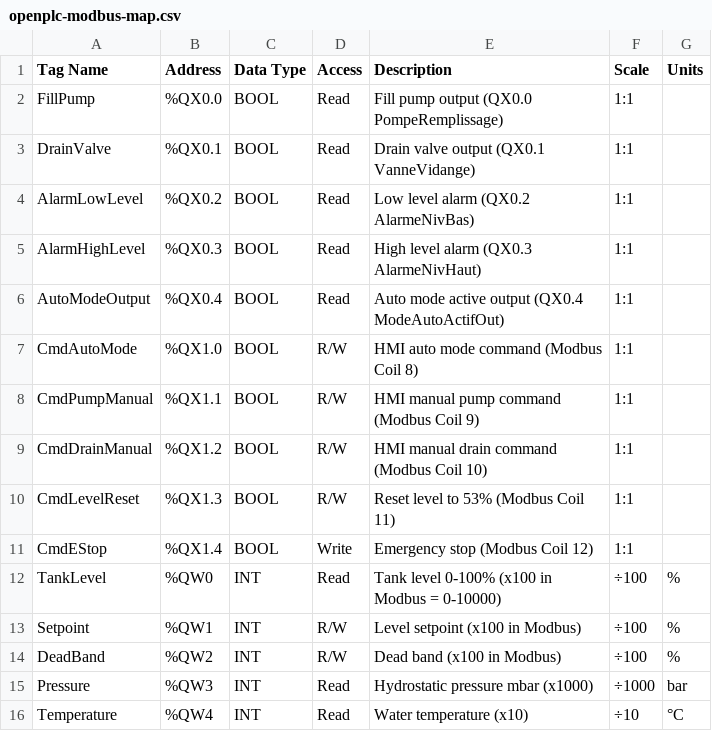
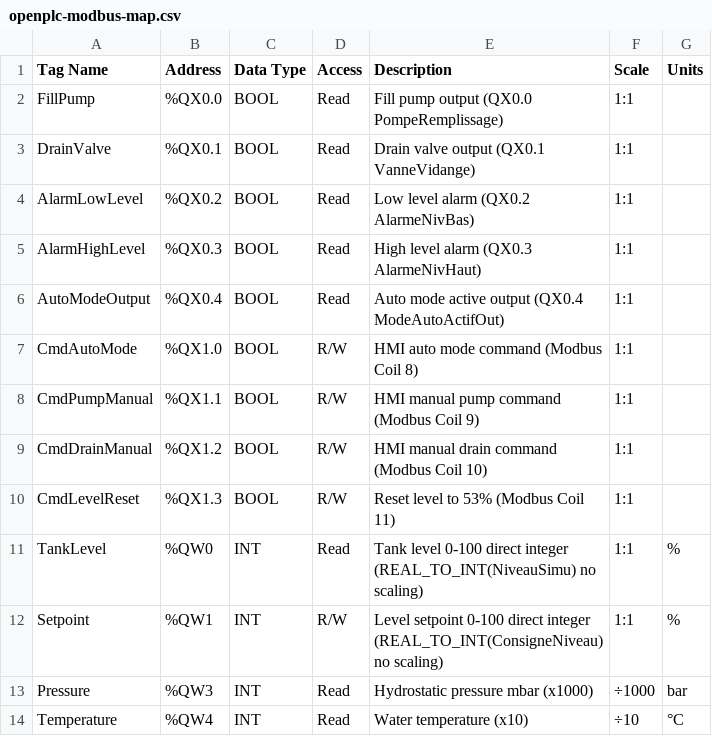
Before and after one commit to kowshikaa333/ICS-Digital-Twin-Security-Lab, a CSV file: config/openplc-modbus-map.csv, drawn as a sheet.

Commit message:
Modify Modbus map for TankLevel and Setpoint
Updated Modbus map to reflect direct integer values for TankLevel and Setpoint.

```diff
--- a/config/openplc-modbus-map.csv
+++ b/config/openplc-modbus-map.csv
@@ -10,6 +10,4 @@ CmdDrainManual,%QX1.2,BOOL,R/W,HMI manual drain command (Modbus Coil 10),1:1,
 CmdLevelReset,%QX1.3,BOOL,R/W,Reset level to 53% (Modbus Coil 11),1:1,
-CmdEStop,%QX1.4,BOOL,Write,Emergency stop (Modbus Coil 12),1:1,
-TankLevel,%QW0,INT,Read,Tank level 0-100% (x100 in Modbus = 0-10000),÷100,%
-Setpoint,%QW1,INT,R/W,Level setpoint (x100 in Modbus),÷100,%
-DeadBand,%QW2,INT,R/W,Dead band (x100 in Modbus),÷100,%
+TankLevel,%QW0,INT,Read,Tank level 0-100 direct integer (REAL_TO_INT(NiveauSimu) no scaling),1:1,%
+Setpoint,%QW1,INT,R/W,Level setpoint 0-100 direct integer (REAL_TO_INT(ConsigneNiveau) no scaling),1:1,%
 Pressure,%QW3,INT,Read,Hydrostatic pressure mbar (x1000),÷1000,bar
```
